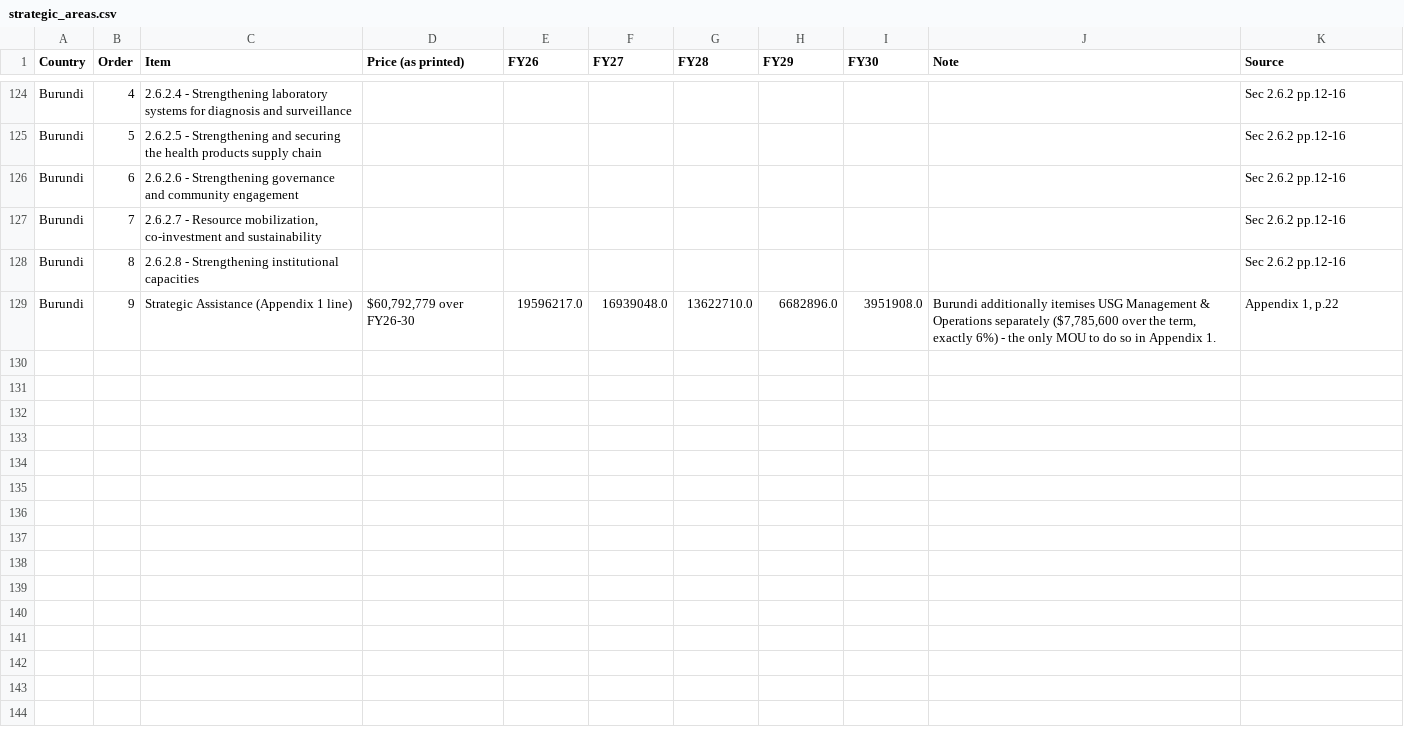
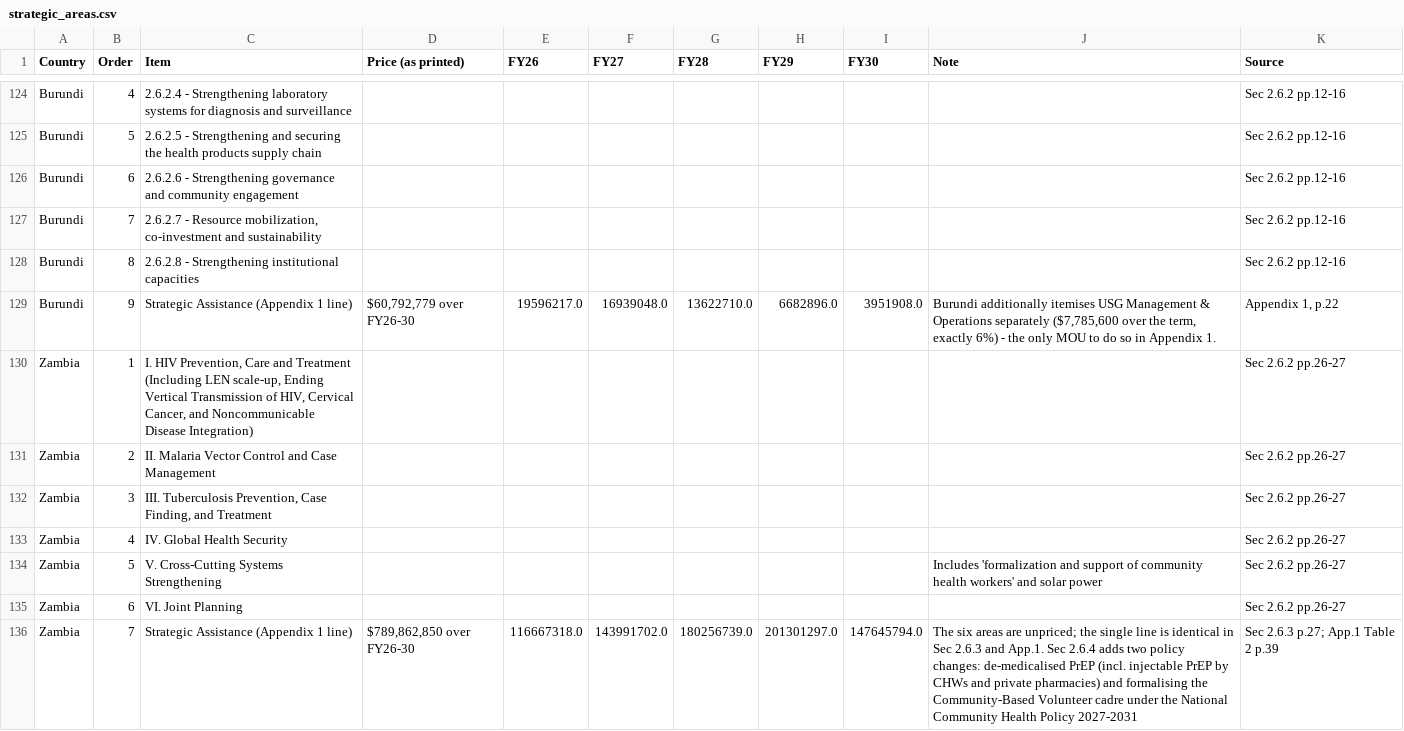
Before and after one commit to TAFMeijer/USG_MOU, a CSV file: data/strategic_areas.csv, drawn as a sheet; only a part is shown, gaps mark what is left out.

```diff
--- a/data/strategic_areas.csv
+++ b/data/strategic_areas.csv
@@ -129 +129,8 @@ Burundi,8,2.6.2.8 - Strengthening institutional capacities,,,,,,,,Sec 2.6.2 pp.1
 Burundi,9,Strategic Assistance (Appendix 1 line),"$60,792,779 over FY26-30",19596217.0,16939048.0,13622710.0,6682896.0,3951908.0,"Burundi additionally itemises USG Management & Operations separately ($7,785,600 over the term, exactly 6%) - the only MOU to do so in Appendix 1.","Appendix 1, p.22"
+Zambia,1,"I. HIV Prevention, Care and Treatment (Including LEN scale-up, Ending Vertical Transmission of HIV, Cervical Cancer, and Noncommunicable Disease Integration)",,,,,,,,Sec 2.6.2 pp.26-27
+Zambia,2,II. Malaria Vector Control and Case Management,,,,,,,,Sec 2.6.2 pp.26-27
+Zambia,3,"III. Tuberculosis Prevention, Case Finding, and Treatment",,,,,,,,Sec 2.6.2 pp.26-27
+Zambia,4,IV. Global Health Security,,,,,,,,Sec 2.6.2 pp.26-27
+Zambia,5,V. Cross-Cutting Systems Strengthening,,,,,,,Includes 'formalization and support of community health workers' and solar power,Sec 2.6.2 pp.26-27
+Zambia,6,VI. Joint Planning,,,,,,,,Sec 2.6.2 pp.26-27
+Zambia,7,Strategic Assistance (Appendix 1 line),"$789,862,850 over FY26-30",116667318.0,143991702.0,180256739.0,201301297.0,147645794.0,The six areas are unpriced; the single line is identical in Sec 2.6.3 and App.1. Sec 2.6.4 adds two policy changes: de-medicalised PrEP (incl. injectable PrEP by CHWs and private pharmacies) and formalising the Community-Based Volunteer cadre under the National Community Health Policy 2027-2031,Sec 2.6.3 p.27; App.1 Table 2 p.39
```
Also changed, not shown: data/countries.csv, data/sources.csv, 12 other files.
